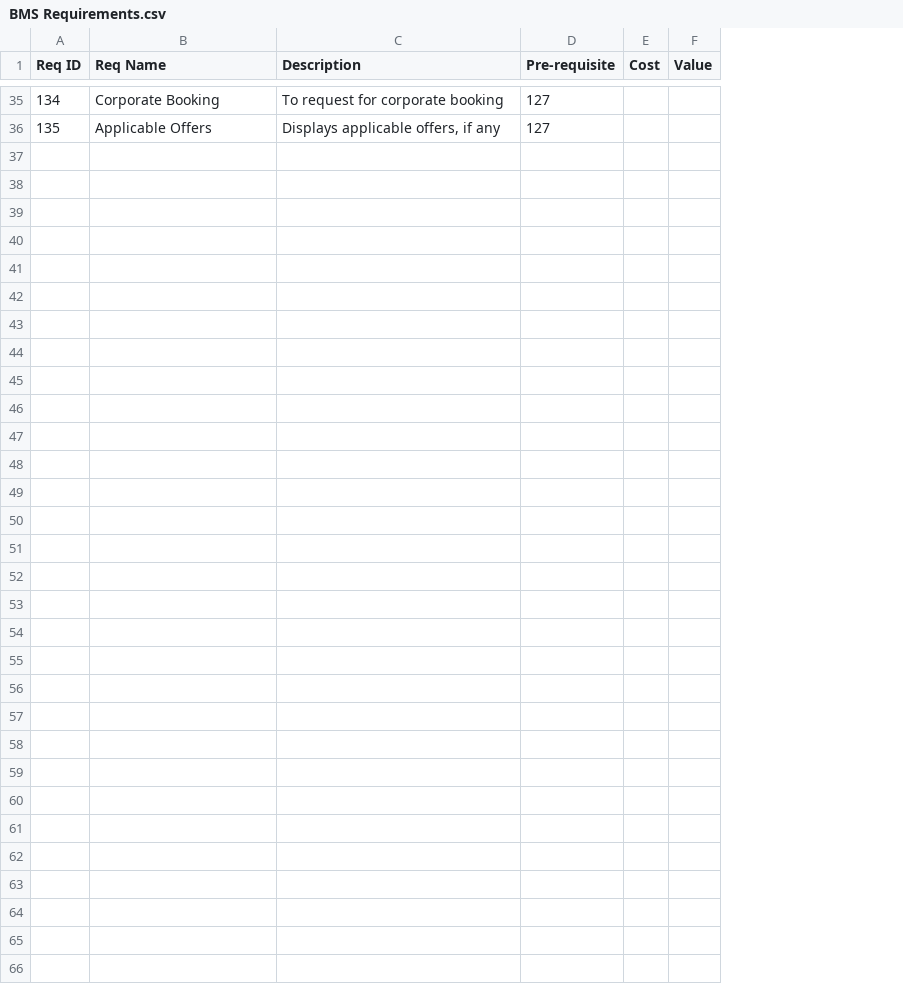
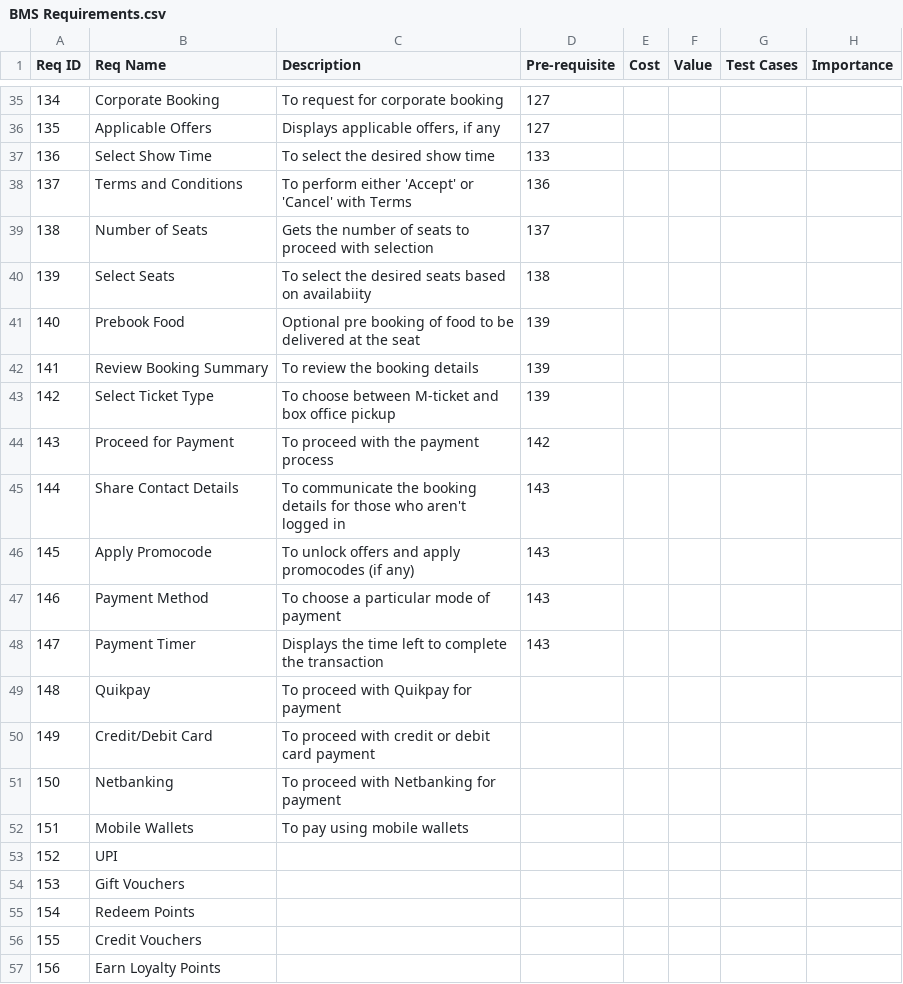
Before and after one commit to GocGamaar/Requirement-Prioritization, a CSV file: BMS Requirements.csv, drawn as a sheet; only a part is shown, gaps mark what is left out; the diff covers the shown part only; the diff names each change by its address in the sheet, - before the commit and + after, or states it on an @@ line.

Commit message:
Pre-Process update

```diff
--- a/BMS Requirements.csv
+++ b/BMS Requirements.csv
+column G (Test Cases), empty
+column H (Importance), empty
+row 37: 136 | Select Show Time | To select the desired show time | 133
+row 38: 137 | Terms and Conditions | To perform either 'Accept' or 'Cancel' with Terms | 136
+row 39: 138 | Number of Seats | Gets the number of seats to proceed with selection | 137
+row 40: 139 | Select Seats | To select the desired seats based on availabiity | 138
+row 41: 140 | Prebook Food | Optional pre booking of food to be delivered at the seat | 139
+row 42: 141 | Review Booking Summary | To review the booking details | 139
+row 43: 142 | Select Ticket Type | To choose between M-ticket and box office pickup | 139
+row 44: 143 | Proceed for Payment | To proceed with the payment process | 142
+row 45: 144 | Share Contact Details | To communicate the booking details for those who aren't logged in | 143
+row 46: 145 | Apply Promocode | To unlock offers and apply promocodes (if any) | 143
+row 47: 146 | Payment Method | To choose a particular mode of payment | 143
+row 48: 147 | Payment Timer | Displays the time left to complete the transaction | 143
+row 49: 148 | Quikpay | To proceed with Quikpay for payment
+row 50: 149 | Credit/Debit Card | To proceed with credit or debit card payment
+row 51: 150 | Netbanking | To proceed with Netbanking for payment
+row 52: 151 | Mobile Wallets | To pay using mobile wallets
+row 53: 152 | UPI
+row 54: 153 | Gift Vouchers
+row 55: 154 | Redeem Points
+row 56: 155 | Credit Vouchers
+row 57: 156 | Earn Loyalty Points
```
Also changed, not shown: 31 edited cells elsewhere in this file, 2 other files.
